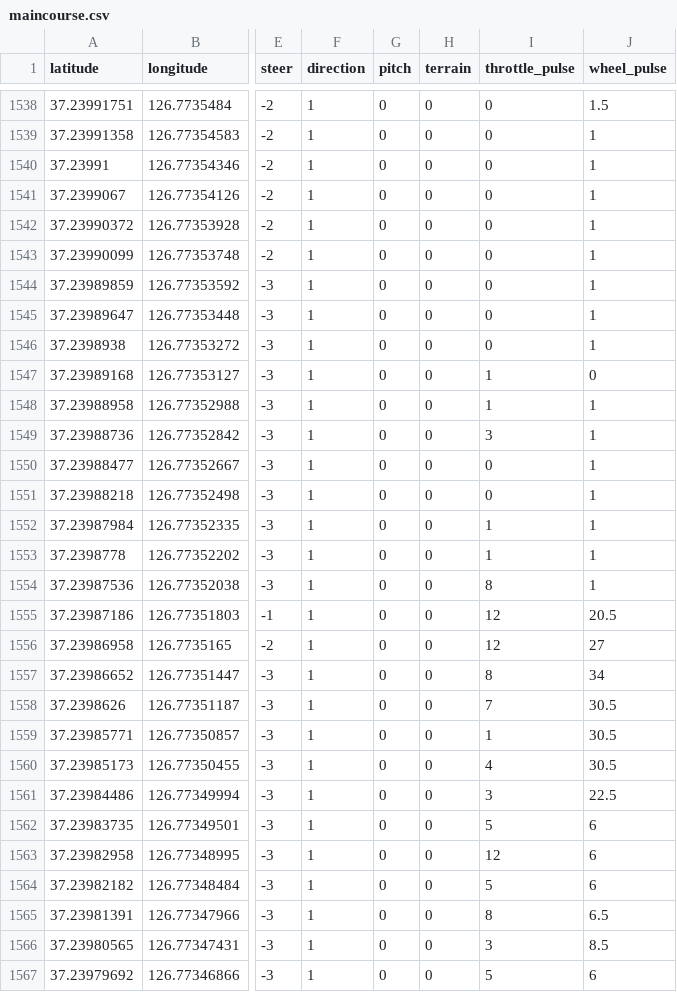
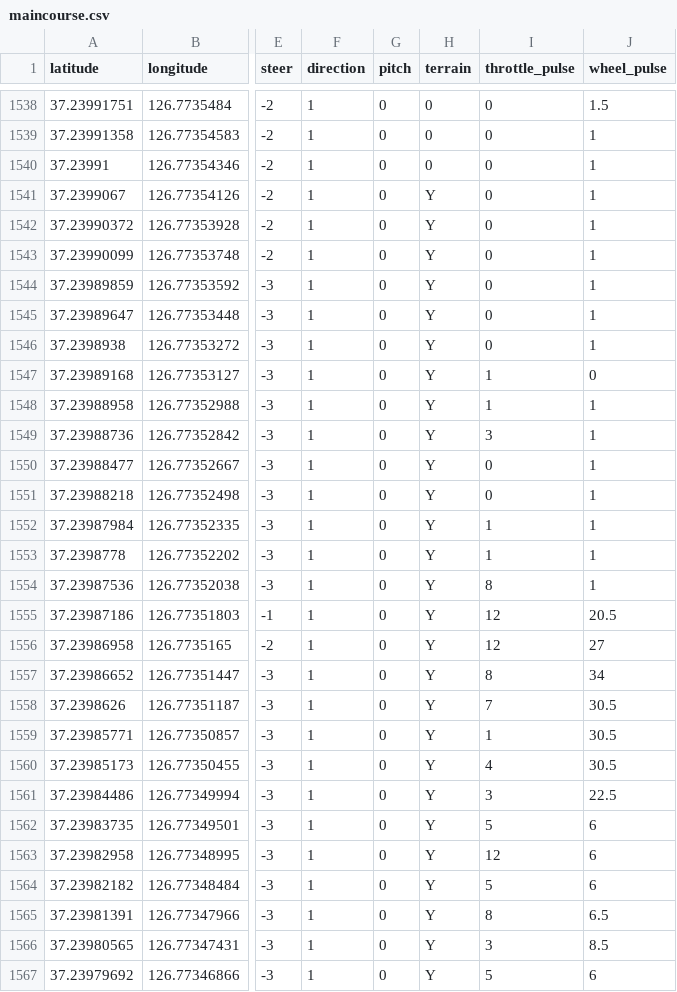
Before and after one commit to cheongbaek/gold, a CSV file: gold_ws/src/white2/gps_data/maincourse.csv, drawn as a sheet; only a part is shown, gaps mark what is left out; the diff covers the shown part only; the diff names each change by its address in the sheet, - before the commit and + after, or states it on an @@ line.

```diff
--- a/gold_ws/src/white2/gps_data/maincourse.csv
+++ b/gold_ws/src/white2/gps_data/maincourse.csv
-H1541:H1567 (terrain): 0
+H1541:H1567 (terrain): Y
```
Also changed, not shown: 34 edited cells elsewhere in this file.
